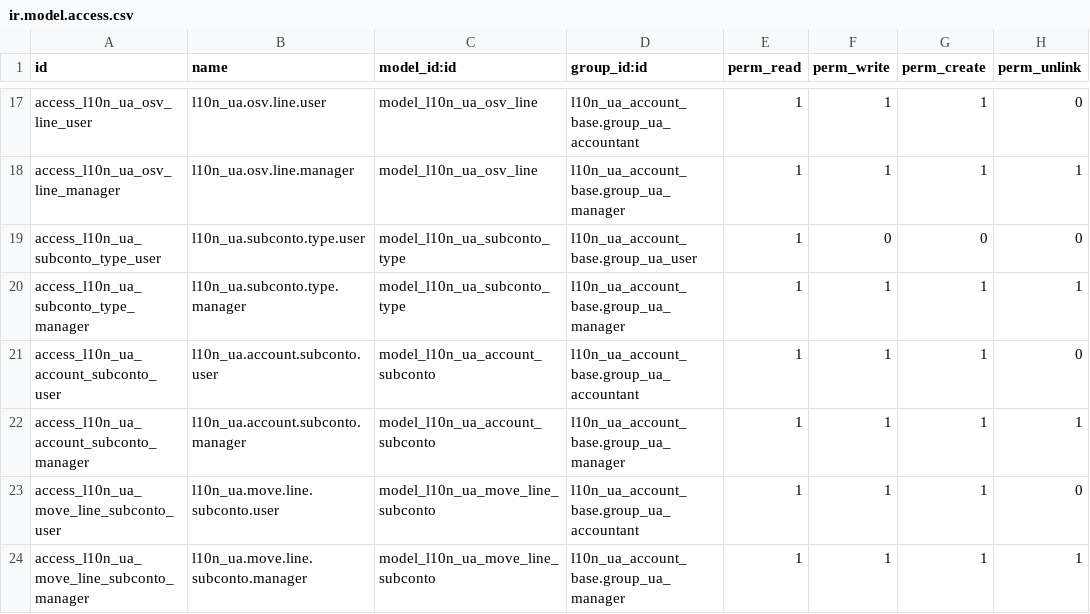
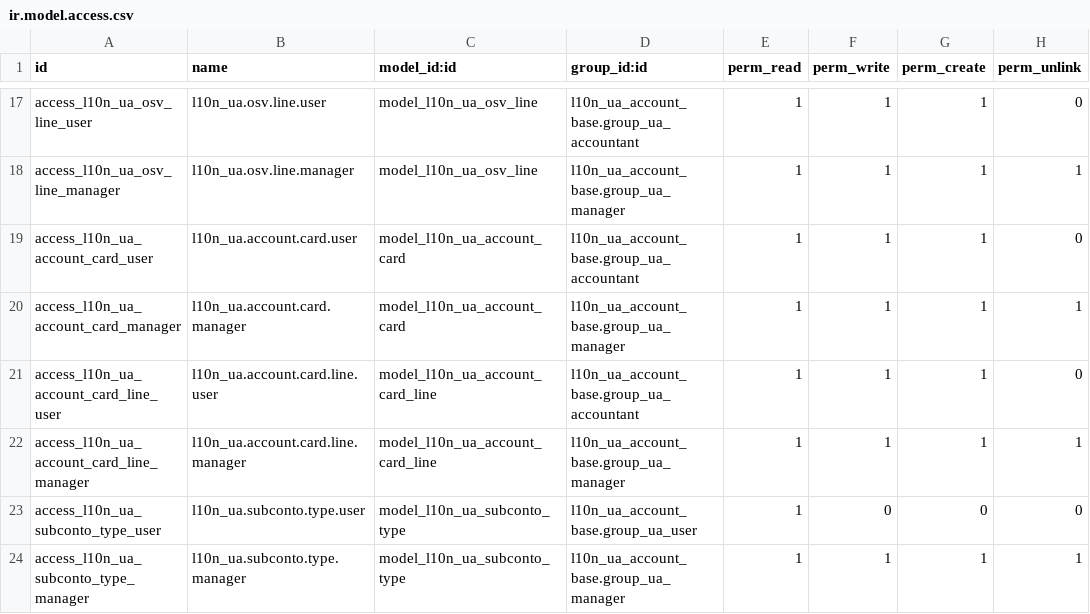
Before and after one commit to ForcePushAndPray/l10n_ua, a CSV file: l10n_ua_account_base/security/ir.model.access.csv, drawn as a sheet; only a part is shown, gaps mark what is left out; the shorter side is filled out with more unchanged rows; the diff names each change by its address in the sheet, - before the commit and + after, or states it on an @@ line.

```diff
--- a/l10n_ua_account_base/security/ir.model.access.csv
+++ b/l10n_ua_account_base/security/ir.model.access.csv
+row 19: access_l10n_ua_account_card_user | l10n_ua.account.card.user | model_l10n_ua_account_card | l10n_ua_account_base.group_ua_accountant | 1 | 1 | 1 | 0
+row 20: access_l10n_ua_account_card_manager | l10n_ua.account.card.manager | model_l10n_ua_account_card | l10n_ua_account_base.group_ua_manager | 1 | 1 | 1 | 1
+row 21: access_l10n_ua_account_card_line_user | l10n_ua.account.card.line.user | model_l10n_ua_account_card_line | l10n_ua_account_base.group_ua_accountant | 1 | 1 | 1 | 0
+row 22: access_l10n_ua_account_card_line_manager | l10n_ua.account.card.line.manager | model_l10n_ua_account_card_line | l10n_ua_account_base.group_ua_manager | 1 | 1 | 1 | 1
```
Also changed, not shown: 8 other files.
